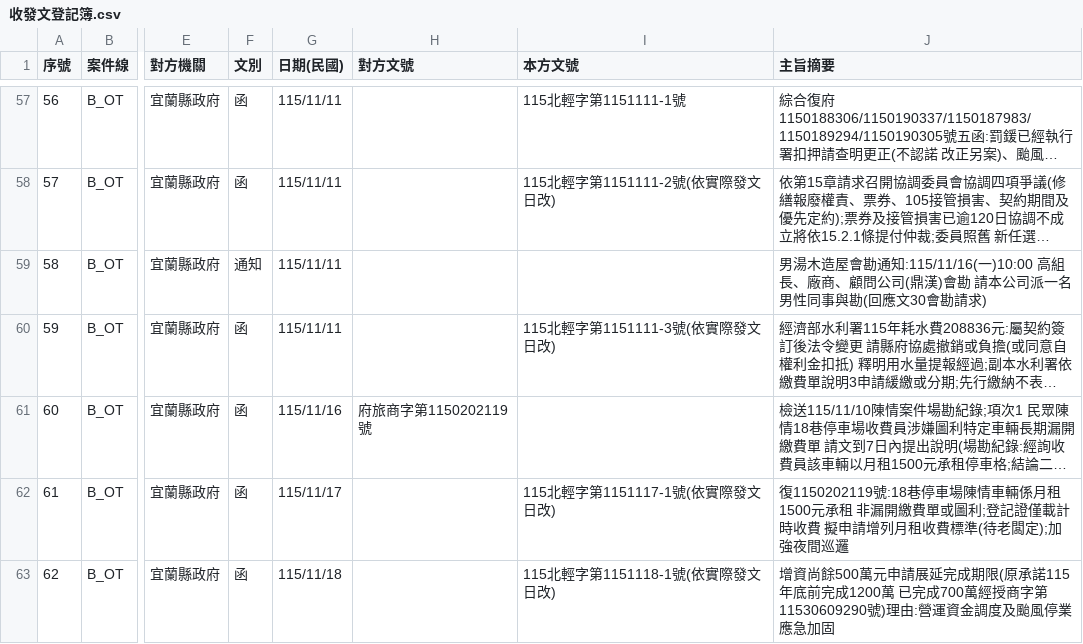
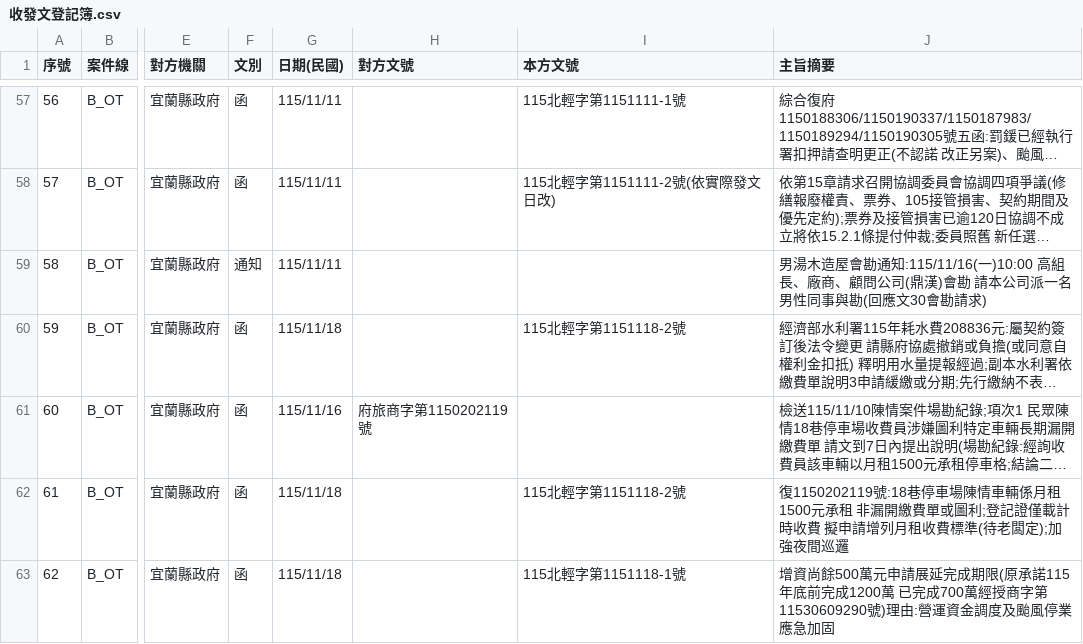
Before and after one commit to onlycoffee99/home-1, a CSV file: 縣府案件/收發文登記簿.csv, drawn as a sheet; only a part is shown, gaps mark what is left out; long unchanged cells end in …; the diff names each change by its address in the sheet, - before the commit and + after, or states it on an @@ line.

```diff
--- a/縣府案件/收發文登記簿.csv
+++ b/縣府案件/收發文登記簿.csv
-G60 (日期(民國)): 115/11/11
+G60 (日期(民國)): 115/11/18
-I60 (本方文號): 115北輕字第1151111-3號(依實際發文日改)
+I60 (本方文號): 115北輕字第1151118-2號
-G62 (日期(民國)): 115/11/17
+G62 (日期(民國)): 115/11/18
-I62 (本方文號): 115北輕字第1151117-1號(依實際發文日改)
+I62 (本方文號): 115北輕字第1151118-2號
-I63 (本方文號): 115北輕字第1151118-1號(依實際發文日改)
+I63 (本方文號): 115北輕字第1151118-1號
```
Also changed, not shown: 6 other files.
